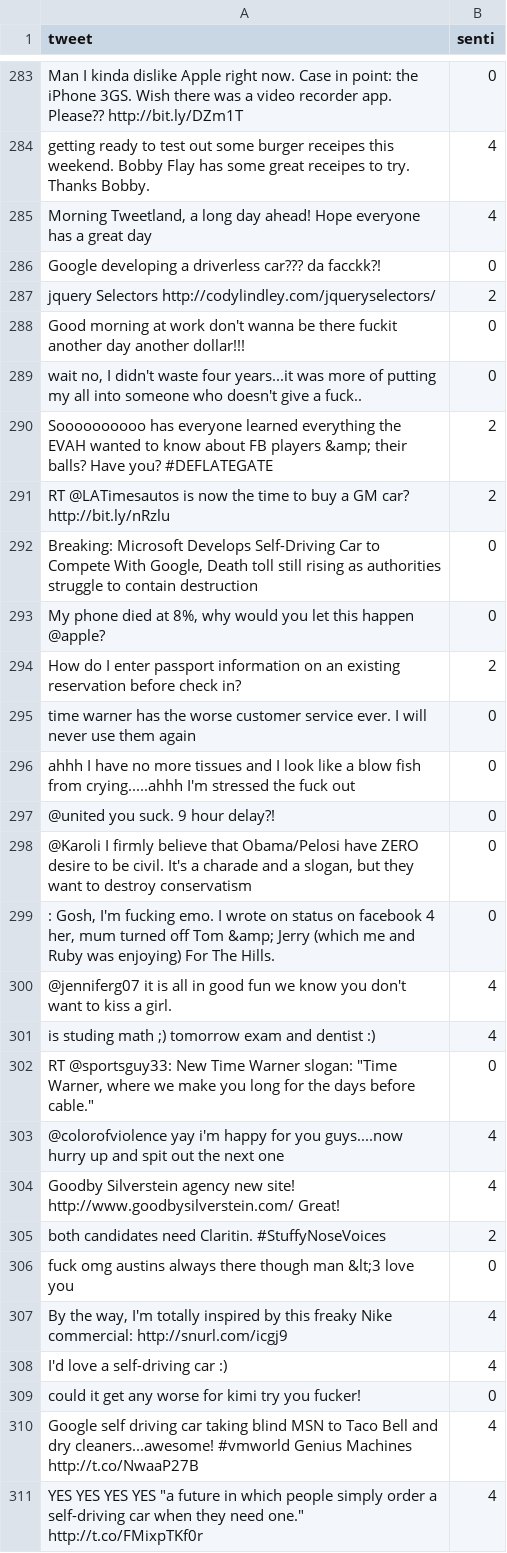
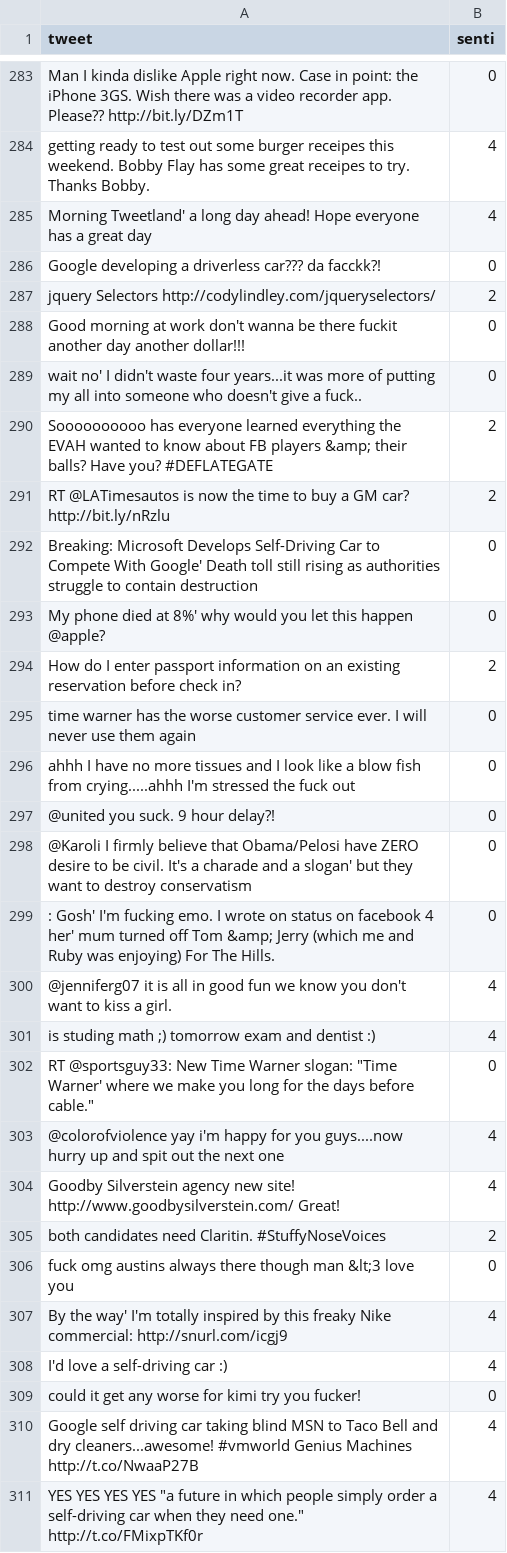
Before and after one commit to Jpsachin/Twitter_Sentiment_Analysis, a CSV file: finalizedtrain.csv, drawn as a sheet; only a part is shown, gaps mark what is left out; the diff covers the shown part only; the diff names each change by its address in the sheet, - before the commit and + after, or states it on an @@ line.

```diff
--- a/finalizedtrain.csv
+++ b/finalizedtrain.csv
-A285 (tweet): Morning Tweetland, a long…
+A285 (tweet): Morning Tweetland' a long…
-A289 (tweet): wait no, I didn't…
+A289 (tweet): wait no' I didn't…
-A292 (tweet): …Compete With Google, Death toll…
+A292 (tweet): …Compete With Google' Death toll…
-A293 (tweet): …died at 8%, why would…
+A293 (tweet): …died at 8%' why would…
-A298 (tweet): …and a slogan, but they…
+A298 (tweet): …and a slogan' but they…
-A299 (tweet): : Gosh, I'm fucking emo. I wrote on status on facebook 4 her, mum turned…
+A299 (tweet): : Gosh' I'm fucking emo. I wrote on status on facebook 4 her' mum turned…
-A302 (tweet): …slogan: "Time Warner, where we…
+A302 (tweet): …slogan: "Time Warner' where we…
-A307 (tweet): By the way, I'm totally…
+A307 (tweet): By the way' I'm totally…
```
Also changed, not shown: 154 edited cells elsewhere in this file.
